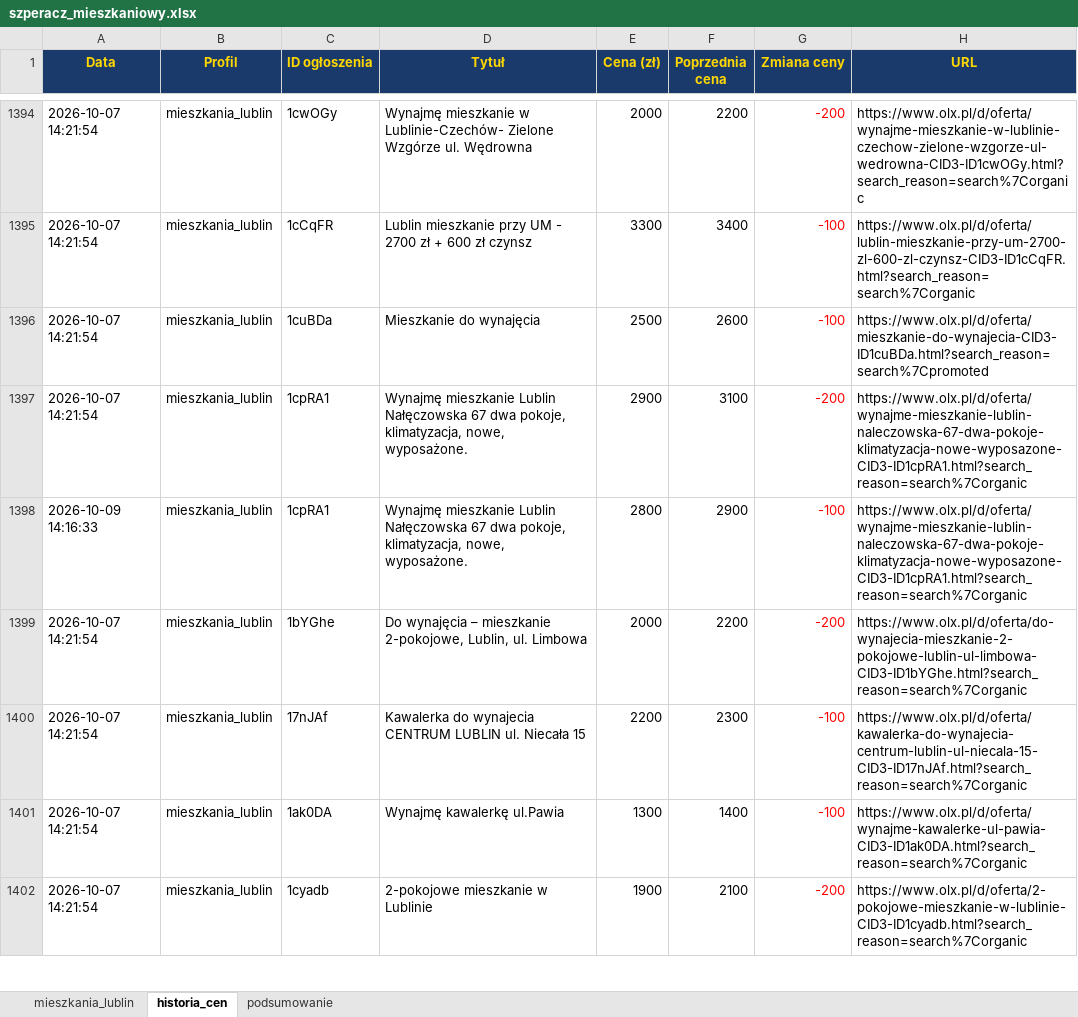
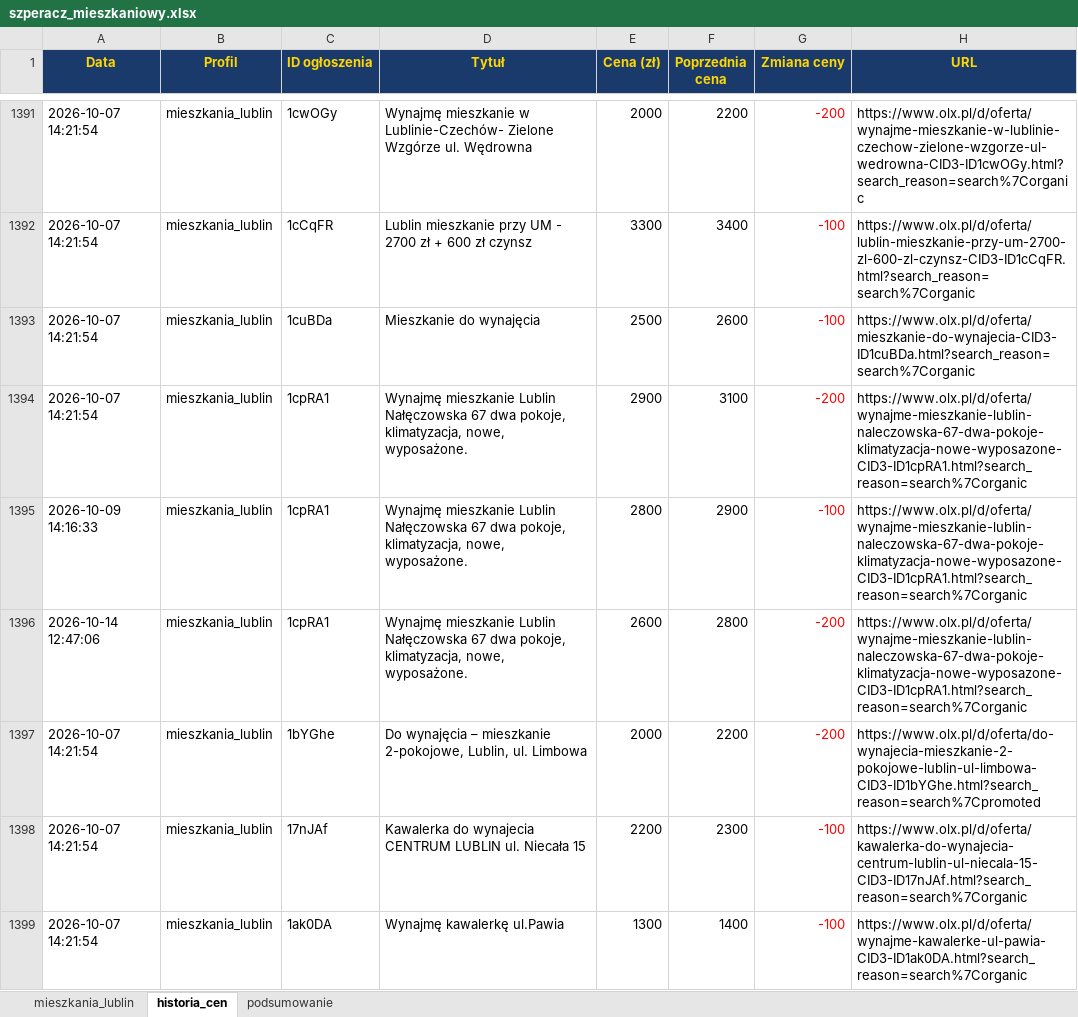
Before and after one commit to Bonaventura-EW/SZPERACZ-MIESZKANIOWY, an Excel workbook: data/szperacz_mieszkaniowy.xlsx, sheet historia_cen, drawn as a sheet; only a part is shown, gaps mark what is left out; the shorter side is filled out with more unchanged rows; values as stored, in another font and other column widths than the file's, no borders; addresses are those after the commit; the diff covers the shown part only; the diff names each change by its address in the sheet, - before the commit and + after, or states it on an @@ line.

```diff
--- a/data/szperacz_mieszkaniowy.xlsx (sheet historia_cen)
+++ b/data/szperacz_mieszkaniowy.xlsx (sheet historia_cen)
-H1393 (URL): https://www.olx.pl/d/oferta/mieszkanie-do-wynajecia-CID3-ID1cuBDa.html?search_reason=search%7Cpromoted
+H1393 (URL): https://www.olx.pl/d/oferta/mieszkanie-do-wynajecia-CID3-ID1cuBDa.html?search_reason=search%7Corganic
+row 1396: 2026-10-14 12:47:06 | mieszkania_lublin | 1cpRA1 | Wynajmę mieszkanie Lublin Nałęczowska 67 dwa pokoje, klimatyzacja, nowe, wyposażone. | 2600 | 2800 | -200 | https://www.olx.pl/d/oferta/wynajme-mieszkanie-lublin-naleczowska-67-dwa-pokoje-klimatyzacja-nowe-wyposazone-CID3-ID1cpRA1.html?search_reason=search%7Corganic
-H1397 (URL): https://www.olx.pl/d/oferta/do-wynajecia-mieszkanie-2-pokojowe-lublin-ul-limbowa-CID3-ID1bYGhe.html?search_reason=search%7Corganic
+H1397 (URL): https://www.olx.pl/d/oferta/do-wynajecia-mieszkanie-2-pokojowe-lublin-ul-limbowa-CID3-ID1bYGhe.html?search_reason=search%7Cpromoted
```
Also changed, not shown: 13 added rows, 9 removed rows and 61 edited cells elsewhere in this sheet, sheet mieszkania_lublin, sheet podsumowanie, 4 other files.
